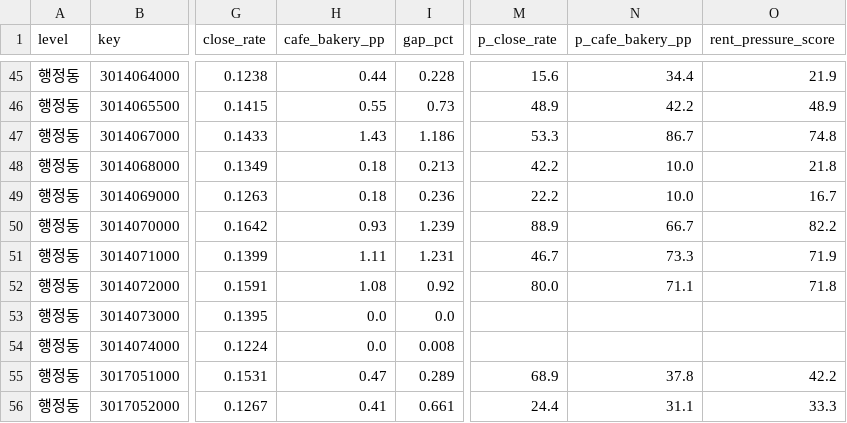
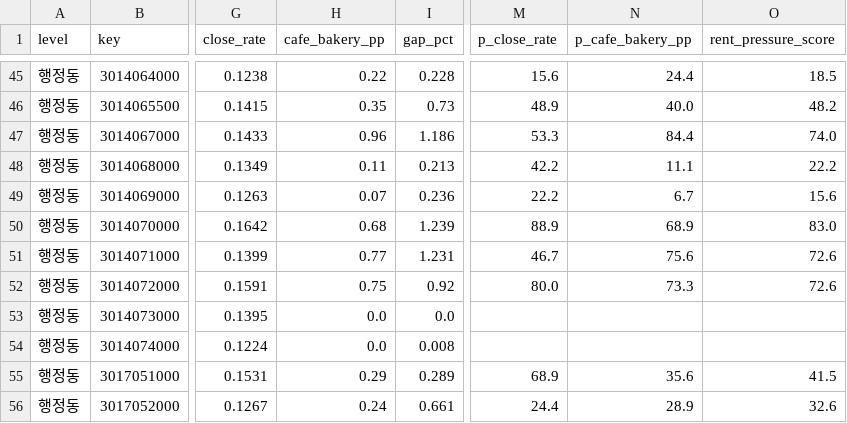
Before and after one commit to KangSeungWan/Commercial-Area-Analysis, a CSV file: tram_model/outputs/rent_pressure.csv, drawn as a sheet; only a part is shown, gaps mark what is left out; the diff covers the shown part only; the diff names each change by its address in the sheet, - before the commit and + after, or states it on an @@ line.

```diff
--- a/tram_model/outputs/rent_pressure.csv
+++ b/tram_model/outputs/rent_pressure.csv
-H45 (cafe_bakery_pp): 0.44
+H45 (cafe_bakery_pp): 0.22
-N45 (p_cafe_bakery_pp): 34.4
+N45 (p_cafe_bakery_pp): 24.4
-O45 (rent_pressure_score): 21.9
+O45 (rent_pressure_score): 18.5
-H46 (cafe_bakery_pp): 0.55
+H46 (cafe_bakery_pp): 0.35
-N46 (p_cafe_bakery_pp): 42.2
+N46 (p_cafe_bakery_pp): 40.0
-O46 (rent_pressure_score): 48.9
+O46 (rent_pressure_score): 48.2
-H47 (cafe_bakery_pp): 1.43
+H47 (cafe_bakery_pp): 0.96
-N47 (p_cafe_bakery_pp): 86.7
+N47 (p_cafe_bakery_pp): 84.4
-O47 (rent_pressure_score): 74.8
+O47 (rent_pressure_score): 74.0
-H48 (cafe_bakery_pp): 0.18
+H48 (cafe_bakery_pp): 0.11
-N48 (p_cafe_bakery_pp): 10.0
+N48 (p_cafe_bakery_pp): 11.1
-O48 (rent_pressure_score): 21.8
+O48 (rent_pressure_score): 22.2
-H49 (cafe_bakery_pp): 0.18
+H49 (cafe_bakery_pp): 0.07
-N49 (p_cafe_bakery_pp): 10.0
+N49 (p_cafe_bakery_pp): 6.7
-O49 (rent_pressure_score): 16.7
+O49 (rent_pressure_score): 15.6
-H50 (cafe_bakery_pp): 0.93
+H50 (cafe_bakery_pp): 0.68
-N50 (p_cafe_bakery_pp): 66.7
+N50 (p_cafe_bakery_pp): 68.9
-O50 (rent_pressure_score): 82.2
+O50 (rent_pressure_score): 83.0
-H51 (cafe_bakery_pp): 1.11
+H51 (cafe_bakery_pp): 0.77
-N51 (p_cafe_bakery_pp): 73.3
+N51 (p_cafe_bakery_pp): 75.6
-O51 (rent_pressure_score): 71.9
+O51 (rent_pressure_score): 72.6
-H52 (cafe_bakery_pp): 1.08
+H52 (cafe_bakery_pp): 0.75
-N52 (p_cafe_bakery_pp): 71.1
+N52 (p_cafe_bakery_pp): 73.3
-O52 (rent_pressure_score): 71.8
+O52 (rent_pressure_score): 72.6
-H55 (cafe_bakery_pp): 0.47
+H55 (cafe_bakery_pp): 0.29
-N55 (p_cafe_bakery_pp): 37.8
+N55 (p_cafe_bakery_pp): 35.6
-O55 (rent_pressure_score): 42.2
+O55 (rent_pressure_score): 41.5
-H56 (cafe_bakery_pp): 0.41
+H56 (cafe_bakery_pp): 0.24
-N56 (p_cafe_bakery_pp): 31.1
+N56 (p_cafe_bakery_pp): 28.9
-O56 (rent_pressure_score): 33.3
+O56 (rent_pressure_score): 32.6
```
Also changed, not shown: 113 edited cells elsewhere in this file, tram_model/outputs/composition_evidence.csv, tram_model/outputs/composition_forecast.csv, 13 other files.
